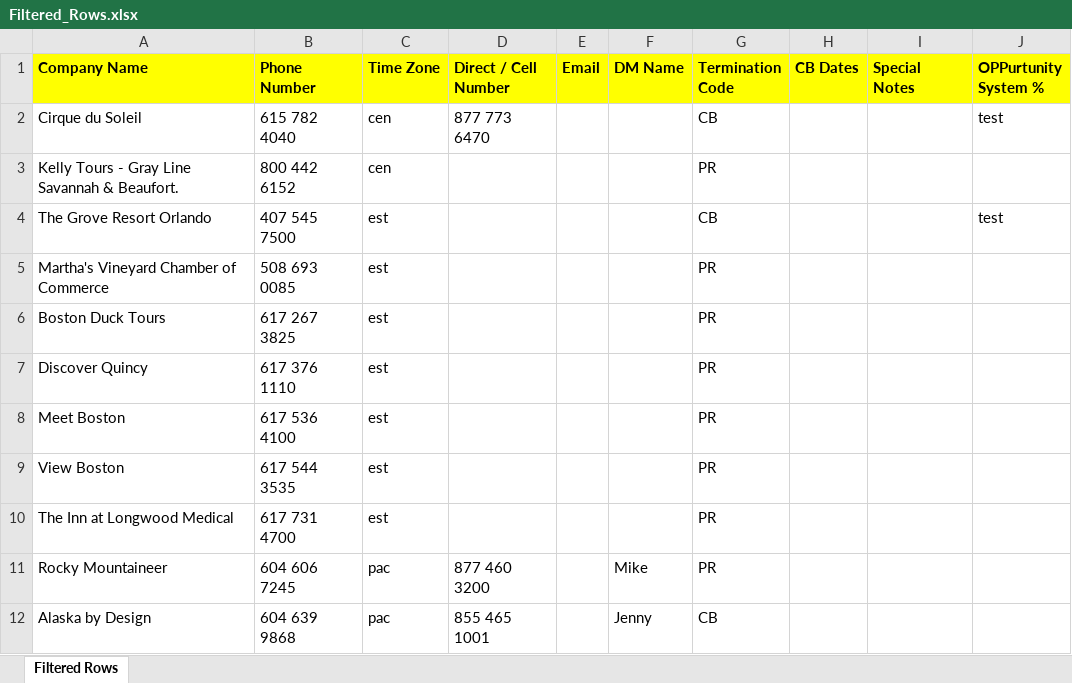
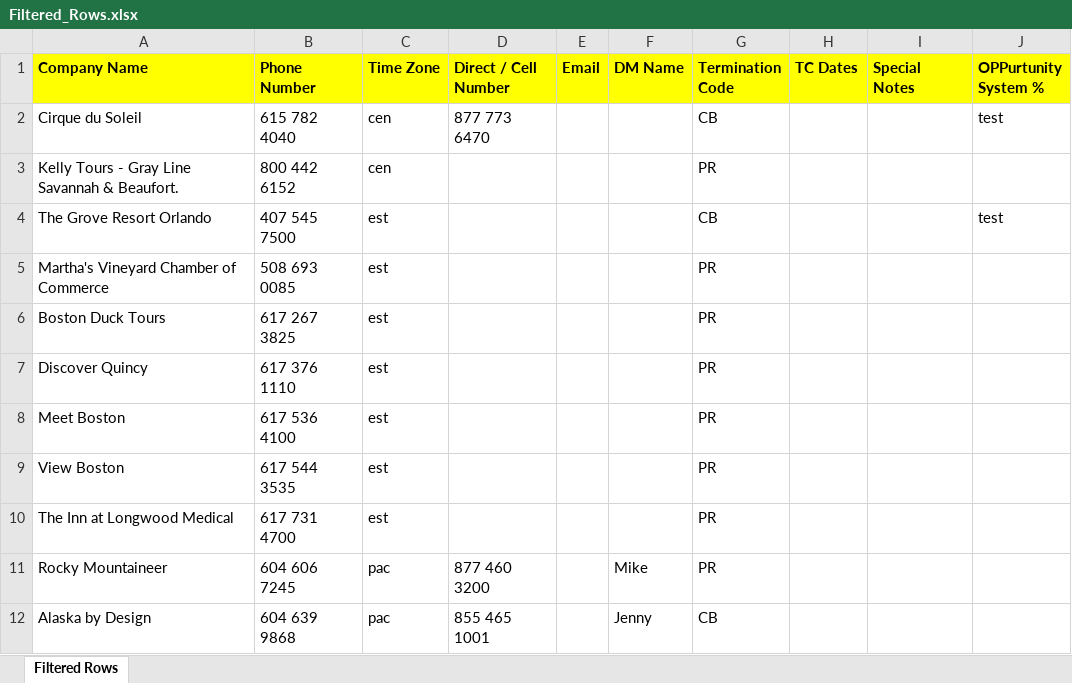
Before and after one commit to AhmedQassemDev2004/Prospect-Deals, an Excel workbook: Filtered_Rows.xlsx, sheet Filtered Rows, drawn as a sheet; values as stored, in another font and other column widths than the file's, no borders; the diff names each change by its address in the sheet, - before the commit and + after, or states it on an @@ line.

```diff
--- a/Filtered_Rows.xlsx (sheet Filtered Rows)
+++ b/Filtered_Rows.xlsx (sheet Filtered Rows)
-H1: CB Dates
+H1: TC Dates
```
Also changed, not shown: 1 other file.
